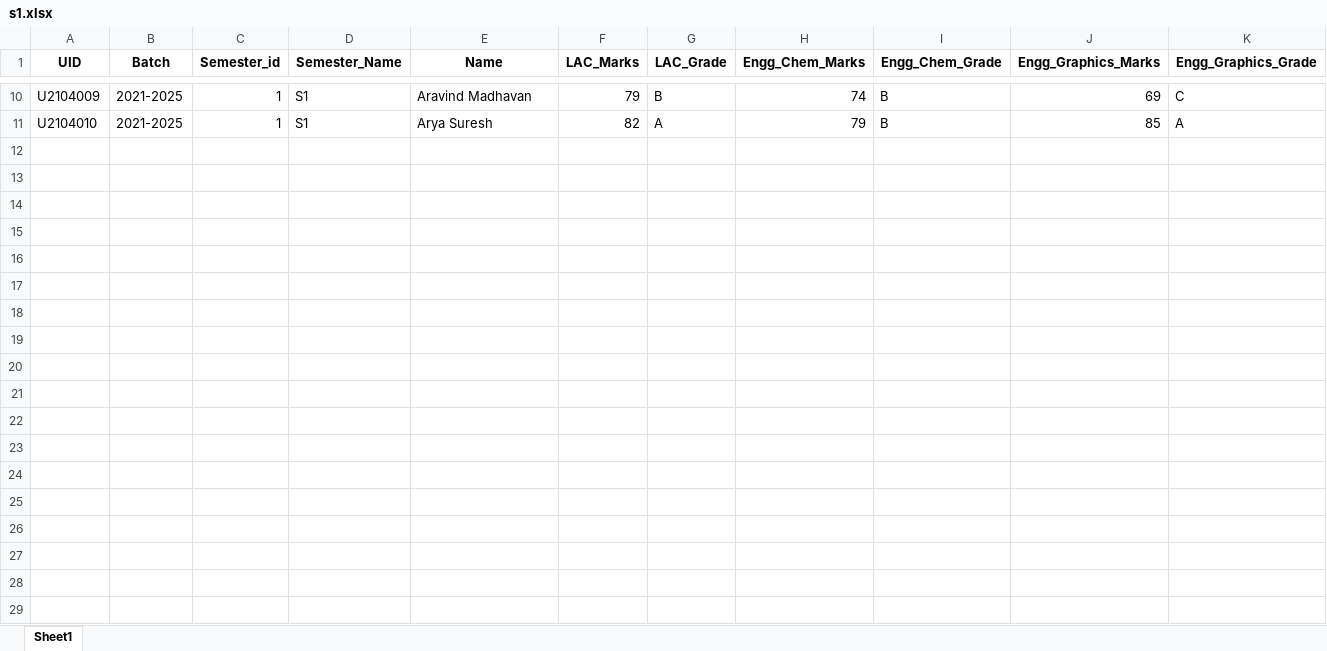
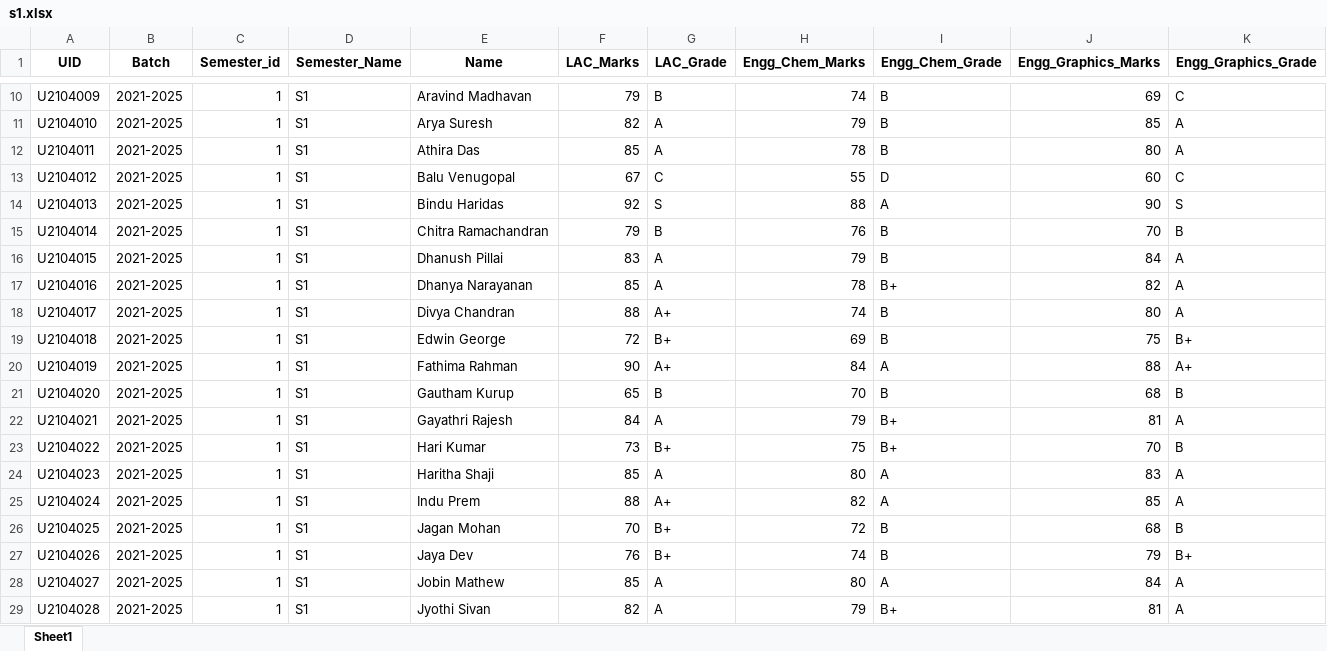
Before and after one commit to Mr-Joseph-Jo/EduTrackr, an Excel workbook: uploads/classes/s1.xlsx, sheet Sheet1, drawn as a sheet; only a part is shown, gaps mark what is left out; values as stored, in another font and other column widths than the file's, no borders; rows hold the shown columns only; the diff covers the shown part only; the diff names each change by its address in the sheet, - before the commit and + after, or states it on an @@ line.

```diff
--- a/uploads/classes/s1.xlsx (sheet Sheet1)
+++ b/uploads/classes/s1.xlsx (sheet Sheet1)
+row 12: U2104011 | 2021-2025 | 1 | S1 | Athira Das | 85 | A | 78 | B | 80 | A
+row 13: U2104012 | 2021-2025 | 1 | S1 | Balu Venugopal | 67 | C | 55 | D | 60 | C
+row 14: U2104013 | 2021-2025 | 1 | S1 | Bindu Haridas | 92 | S | 88 | A | 90 | S
+row 15: U2104014 | 2021-2025 | 1 | S1 | Chitra Ramachandran | 79 | B | 76 | B | 70 | B
+row 16: U2104015 | 2021-2025 | 1 | S1 | Dhanush Pillai | 83 | A | 79 | B | 84 | A
+row 17: U2104016 | 2021-2025 | 1 | S1 | Dhanya Narayanan | 85 | A | 78 | B+ | 82 | A
+row 18: U2104017 | 2021-2025 | 1 | S1 | Divya Chandran | 88 | A+ | 74 | B | 80 | A
+row 19: U2104018 | 2021-2025 | 1 | S1 | Edwin George | 72 | B+ | 69 | B | 75 | B+
+row 20: U2104019 | 2021-2025 | 1 | S1 | Fathima Rahman | 90 | A+ | 84 | A | 88 | A+
+row 21: U2104020 | 2021-2025 | 1 | S1 | Gautham Kurup | 65 | B | 70 | B | 68 | B
+row 22: U2104021 | 2021-2025 | 1 | S1 | Gayathri Rajesh | 84 | A | 79 | B+ | 81 | A
+row 23: U2104022 | 2021-2025 | 1 | S1 | Hari Kumar | 73 | B+ | 75 | B+ | 70 | B
+row 24: U2104023 | 2021-2025 | 1 | S1 | Haritha Shaji | 85 | A | 80 | A | 83 | A
+row 25: U2104024 | 2021-2025 | 1 | S1 | Indu Prem | 88 | A+ | 82 | A | 85 | A
+row 26: U2104025 | 2021-2025 | 1 | S1 | Jagan Mohan | 70 | B+ | 72 | B | 68 | B
+row 27: U2104026 | 2021-2025 | 1 | S1 | Jaya Dev | 76 | B+ | 74 | B | 79 | B+
+row 28: U2104027 | 2021-2025 | 1 | S1 | Jobin Mathew | 85 | A | 80 | A | 84 | A
+row 29: U2104028 | 2021-2025 | 1 | S1 | Jyothi Sivan | 82 | A | 79 | B+ | 81 | A
```
Also changed, not shown: 27 added rows elsewhere in this sheet, uploads/classes/s2.xlsx, uploads/classes/s3.xlsx, 8 other files.
